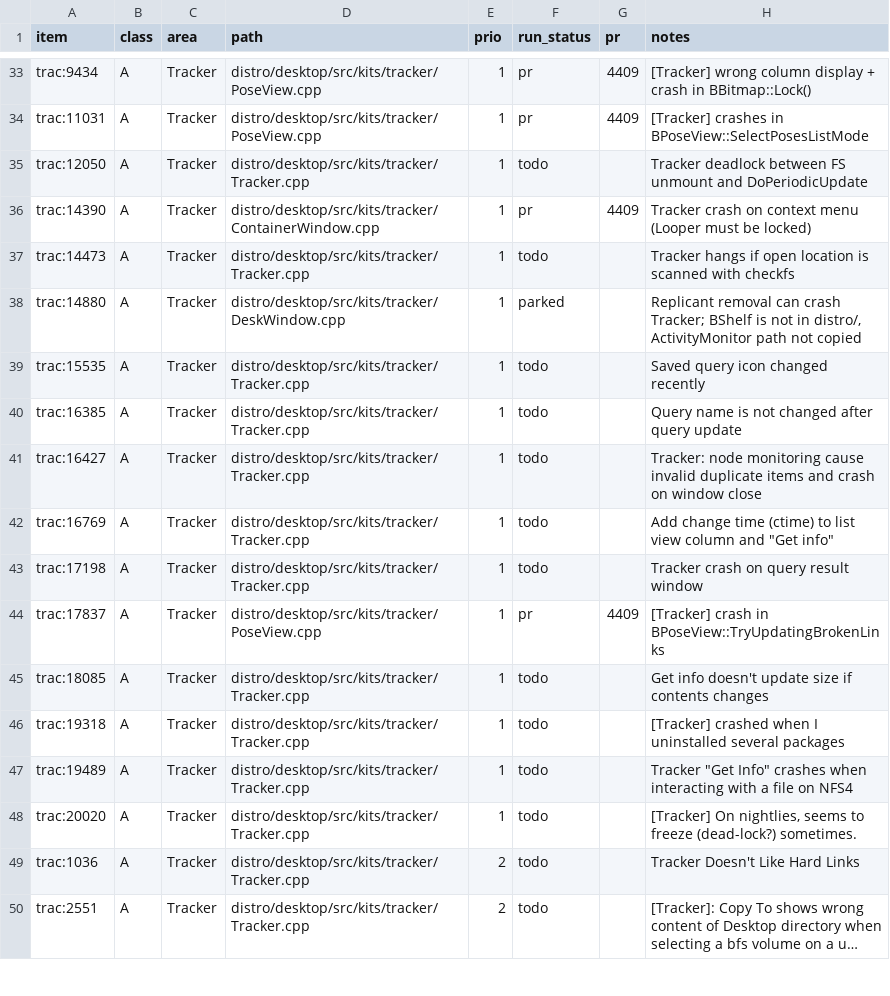
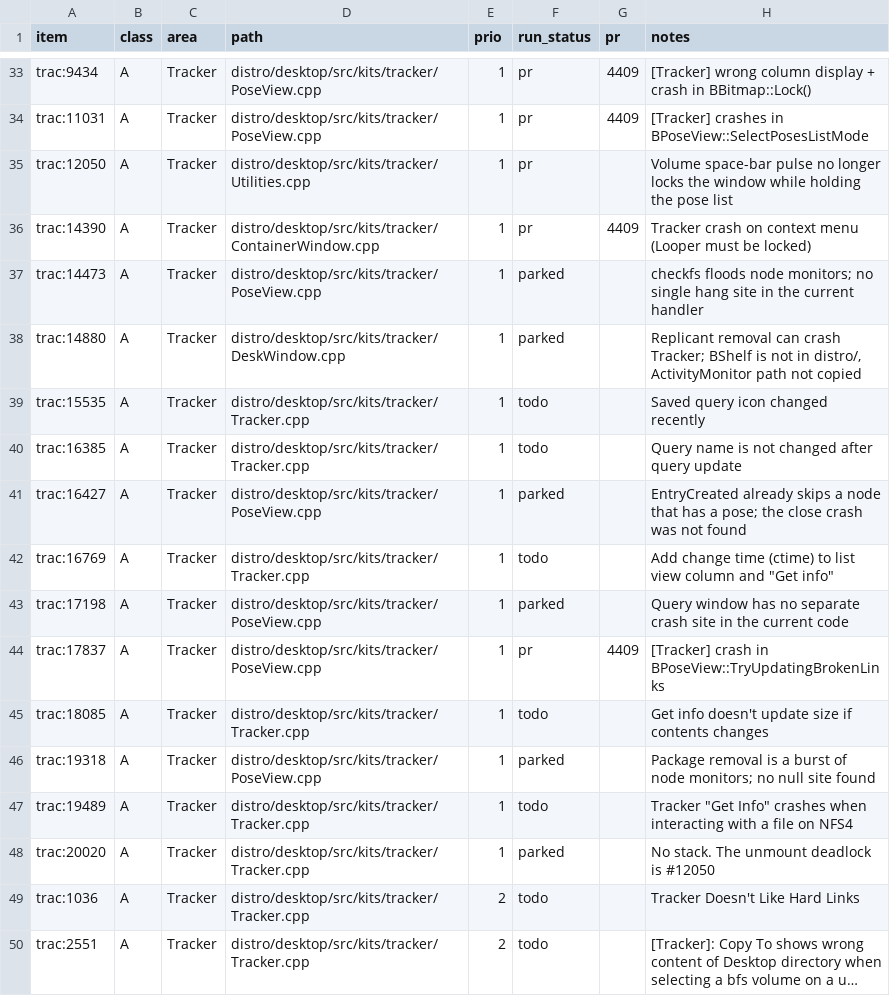
Before and after one commit to r5-operating-system/r5os, a TSV file: tracker/bugfix-queue.tsv, drawn as a sheet; only a part is shown, gaps mark what is left out; long unchanged cells end in ….

```diff
--- a/tracker/bugfix-queue.tsv
+++ b/tracker/bugfix-queue.tsv
@@ -34,5 +34,5 @@ trac:9434	A	Tracker	distro/desktop/src/kits/tracker/PoseView.cpp	1	pr	4409	[Trac
 trac:11031	A	Tracker	distro/desktop/src/kits/tracker/PoseView.cpp	1	pr	4409	[Tracker] crashes in BPoseView::SelectPosesListMode
-trac:12050	A	Tracker	distro/desktop/src/kits/tracker/Tracker.cpp	1	todo		Tracker deadlock between FS unmount and DoPeriodicUpdate
+trac:12050	A	Tracker	distro/desktop/src/kits/tracker/Utilities.cpp	1	pr		Volume space-bar pulse no longer locks the window while holding the pose list
 trac:14390	A	Tracker	distro/desktop/src/kits/tracker/ContainerWindow.cpp	1	pr	4409	Tracker crash on context menu (Looper must be locked)
-trac:14473	A	Tracker	distro/desktop/src/kits/tracker/Tracker.cpp	1	todo		Tracker hangs if open location is scanned with checkfs
+trac:14473	A	Tracker	distro/desktop/src/kits/tracker/PoseView.cpp	1	parked		checkfs floods node monitors; no single hang site in the current handler
 trac:14880	A	Tracker	distro/desktop/src/kits/tracker/DeskWindow.cpp	1	parked		Replicant removal can crash Tracker; BShelf is not in distro/, ActivityMonitor path not copied
@@ -40,10 +40,10 @@ trac:15535	A	Tracker	distro/desktop/src/kits/tracker/Tracker.cpp	1	todo		Saved q
 trac:16385	A	Tracker	distro/desktop/src/kits/tracker/Tracker.cpp	1	todo		Query name is not changed after query update
-trac:16427	A	Tracker	distro/desktop/src/kits/tracker/Tracker.cpp	1	todo		Tracker: node monitoring cause invalid duplicate items and crash on window close
+trac:16427	A	Tracker	distro/desktop/src/kits/tracker/PoseView.cpp	1	parked		EntryCreated already skips a node that has a pose; the close crash was not found
 trac:16769	A	Tracker	distro/desktop/src/kits/tracker/Tracker.cpp	1	todo		"Add change time (ctime) to list view column and ""Get info"""
-trac:17198	A	Tracker	distro/desktop/src/kits/tracker/Tracker.cpp	1	todo		Tracker crash on query result window
+trac:17198	A	Tracker	distro/desktop/src/kits/tracker/PoseView.cpp	1	parked		Query window has no separate crash site in the current code
 trac:17837	A	Tracker	distro/desktop/src/kits/tracker/PoseView.cpp	1	pr	4409	[Tracker] crash in BPoseView::TryUpdatingBrokenLinks
 trac:18085	A	Tracker	distro/desktop/src/kits/tracker/Tracker.cpp	1	todo		Get info doesn't update size if contents changes
-trac:19318	A	Tracker	distro/desktop/src/kits/tracker/Tracker.cpp	1	todo		[Tracker] crashed when I uninstalled several packages
+trac:19318	A	Tracker	distro/desktop/src/kits/tracker/PoseView.cpp	1	parked		Package removal is a burst of node monitors; no null site found
 trac:19489	A	Tracker	distro/desktop/src/kits/tracker/Tracker.cpp	1	todo		"Tracker ""Get Info"" crashes when interacting with a file on NFS4"
-trac:20020	A	Tracker	distro/desktop/src/kits/tracker/Tracker.cpp	1	todo		[Tracker] On nightlies, seems to freeze (dead-lock?) sometimes.
+trac:20020	A	Tracker	distro/desktop/src/kits/tracker/Tracker.cpp	1	parked		No stack. The unmount deadlock is #12050
 trac:1036	A	Tracker	distro/desktop/src/kits/tracker/Tracker.cpp	2	todo		Tracker Doesn't Like Hard Links
```
Also changed, not shown: 2 other files.
